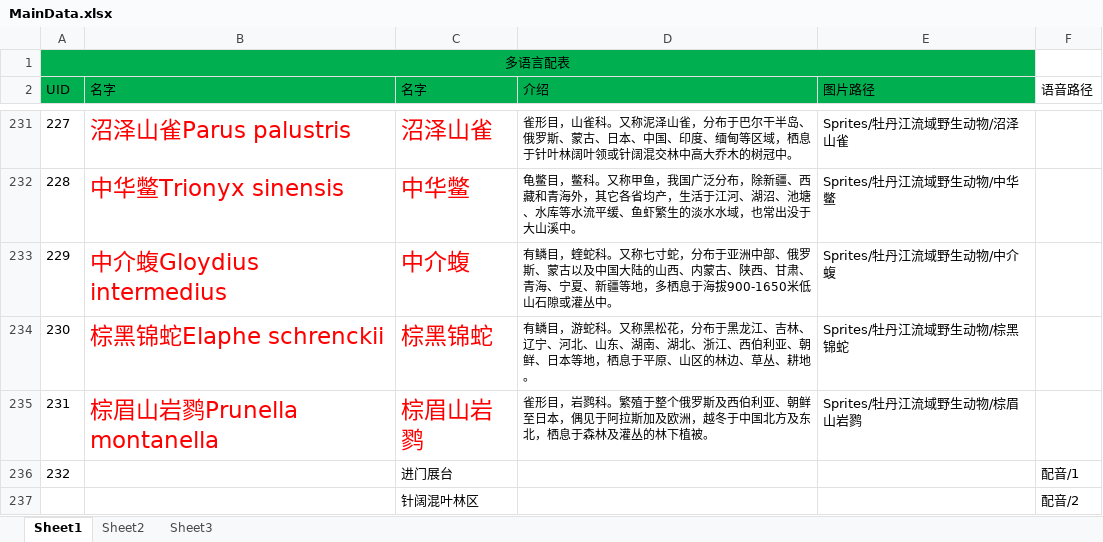
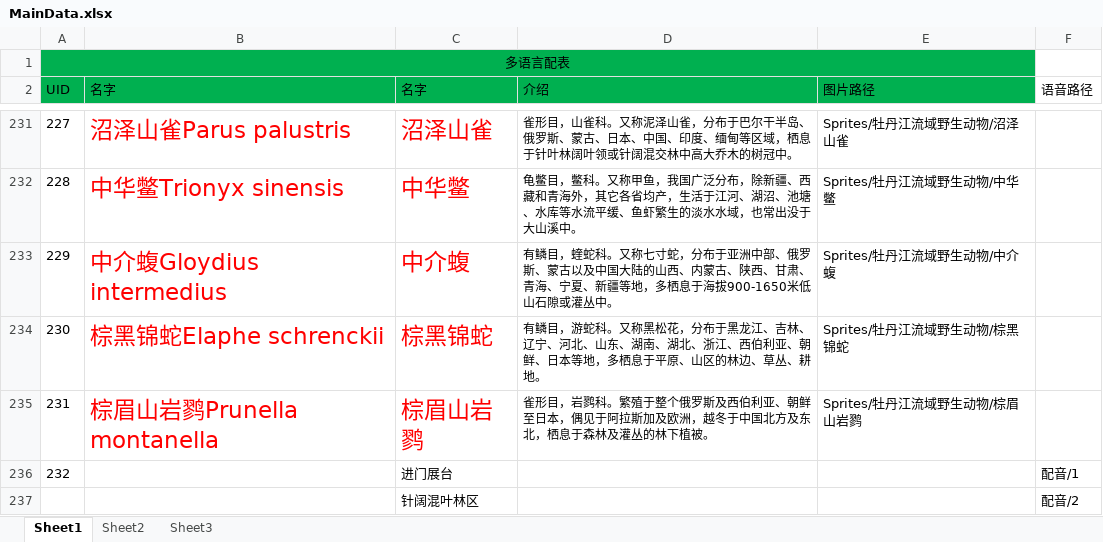
Before and after one commit to Gbb1123456/ZHSBiaoBenGuan2019.4.2, an Excel workbook: Assets/Resources/ExcelData/Excel/MainData.xlsx, sheet Sheet1, drawn as a sheet; only a part is shown, gaps mark what is left out; values as stored, in another font and other column widths than the file's, no borders; the diff names each change by its address in the sheet, - before the commit and + after, or states it on an @@ line.

```diff
--- a/Assets/Resources/ExcelData/Excel/MainData.xlsx (sheet Sheet1)
+++ b/Assets/Resources/ExcelData/Excel/MainData.xlsx (sheet Sheet1)
-D234 (介绍): …本等地，栖息于平…
+D234 (介绍): …本等地，多栖息于平…
```
Also changed, not shown: 11 other files.
